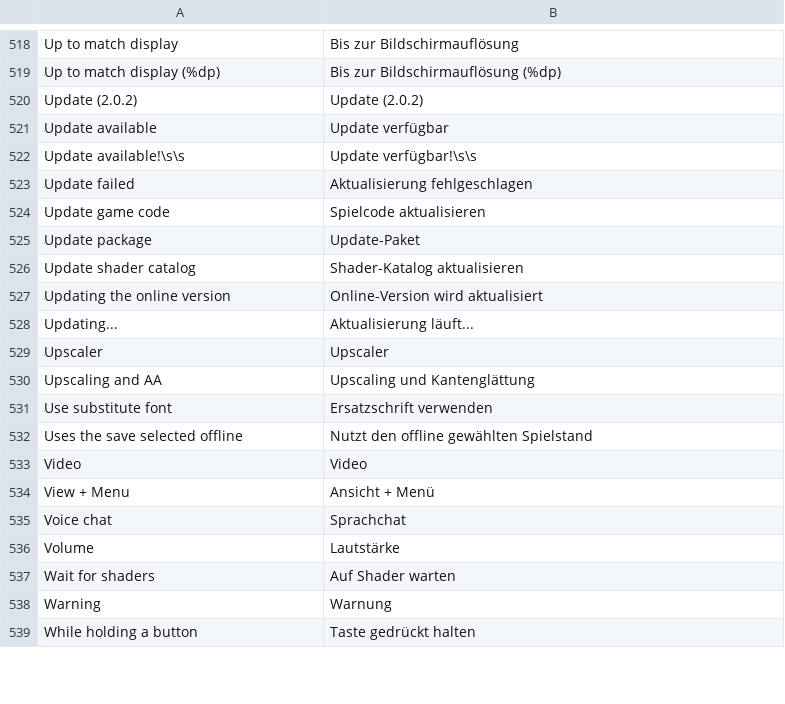
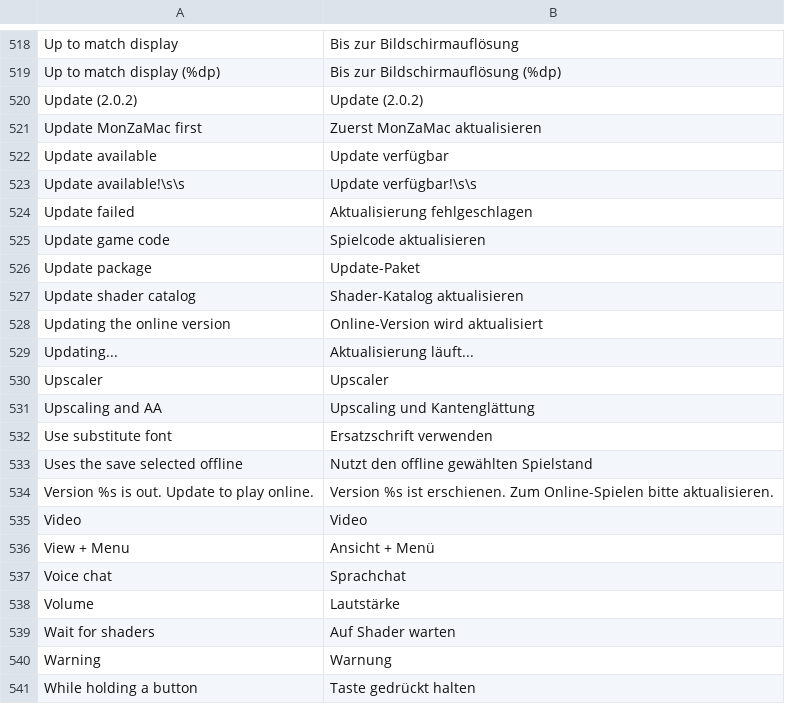
Before and after one commit to lucabravi/MonZaMac, a TSV file: i18n/catalog/de.tsv, drawn as a sheet; only a part is shown, gaps mark what is left out; the diff names each change by its address in the sheet, - before the commit and + after, or states it on an @@ line.

```diff
--- a/i18n/catalog/de.tsv
+++ b/i18n/catalog/de.tsv
+row 521: Update MonZaMac first | Zuerst MonZaMac aktualisieren
+row 534: Version %s is out. Update to play online. | Version %s ist erschienen. Zum Online-Spielen bitte aktualisieren.
```
Also changed, not shown: i18n/catalog/fr.tsv, i18n/catalog/ja.tsv, 11 other files.
